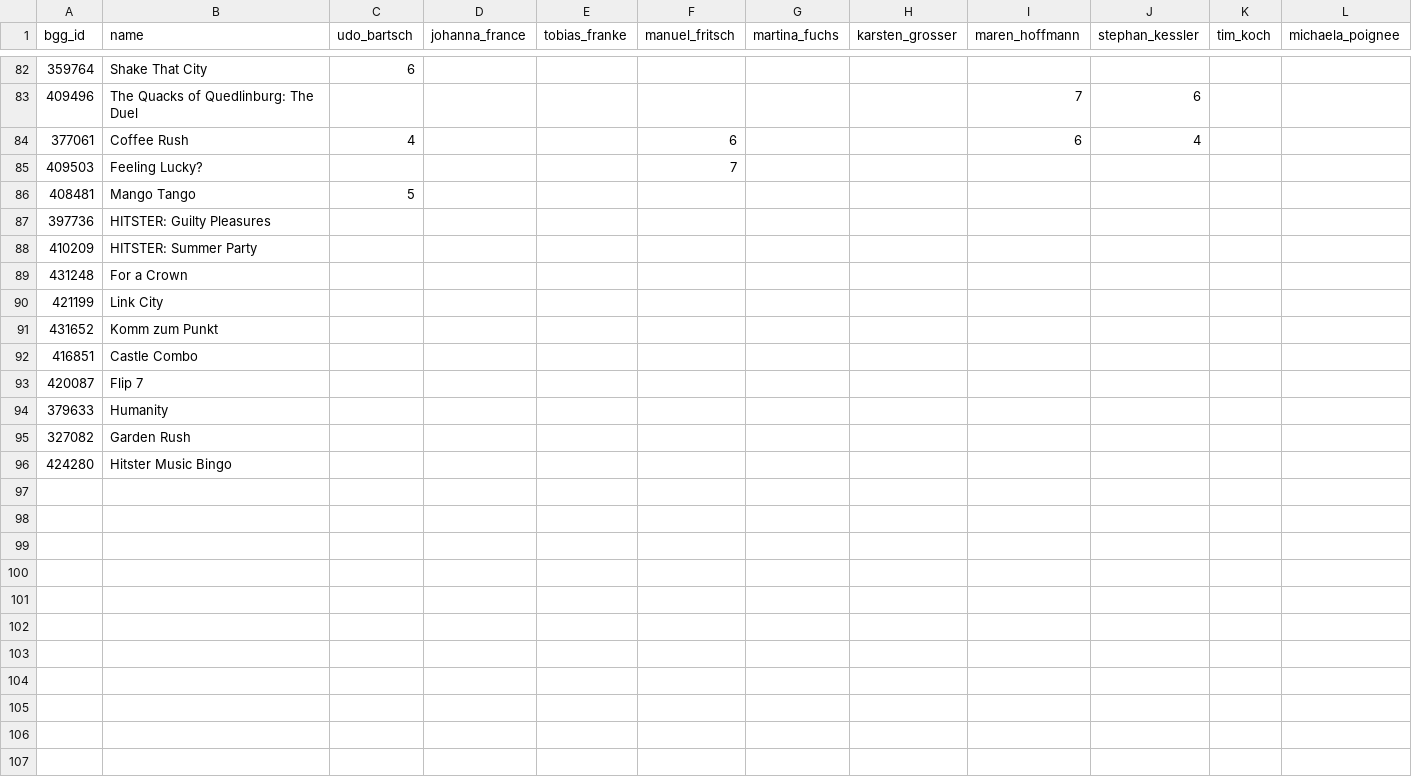
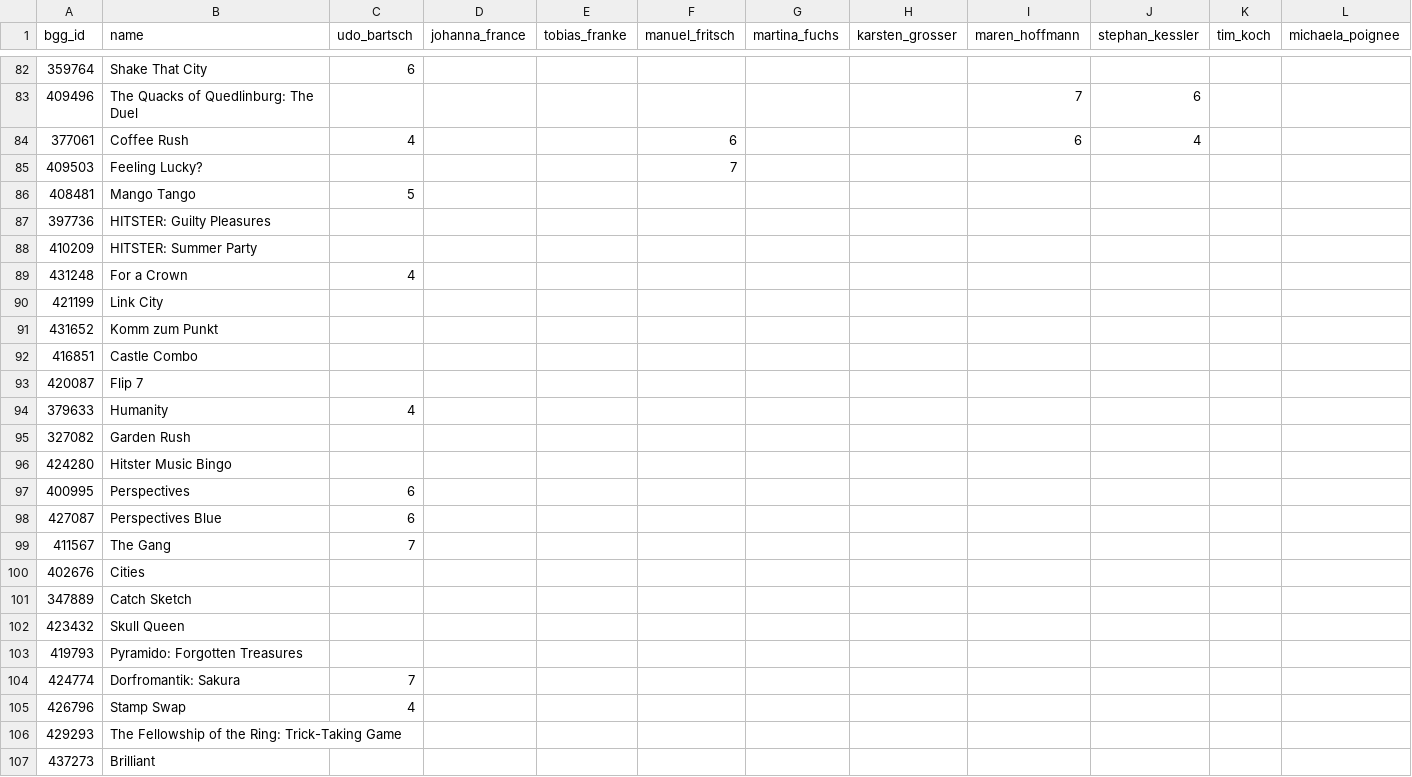
Before and after one commit to recommend-games/spiel-des-jahres, a CSV file: data/2025/reviews.csv, drawn as a sheet; only a part is shown, gaps mark what is left out; rows hold the shown columns only; the diff covers the shown part only; the diff names each change by its address in the sheet, - before the commit and + after, or states it on an @@ line.

Commit message:
Reviews from rezensionen-fuer-millionen.blogspot.com

```diff
--- a/data/2025/reviews.csv
+++ b/data/2025/reviews.csv
-C89 (udo_bartsch): (empty)
+C89 (udo_bartsch): 4
-C94 (udo_bartsch): (empty)
+C94 (udo_bartsch): 4
+row 97: 400995 | Perspectives | 6
+row 98: 427087 | Perspectives Blue | 6
+row 99: 411567 | The Gang | 7
+row 100: 402676 | Cities
+row 101: 347889 | Catch Sketch
+row 102: 423432 | Skull Queen
+row 103: 419793 | Pyramido: Forgotten Treasures
+row 104: 424774 | Dorfromantik: Sakura | 7
+row 105: 426796 | Stamp Swap | 4
+row 106: 429293 | The Fellowship of the Ring: Trick-Taking Game
+row 107: 437273 | Brilliant
```
Also changed, not shown: 11 added rows and 4 edited cells elsewhere in this file.
